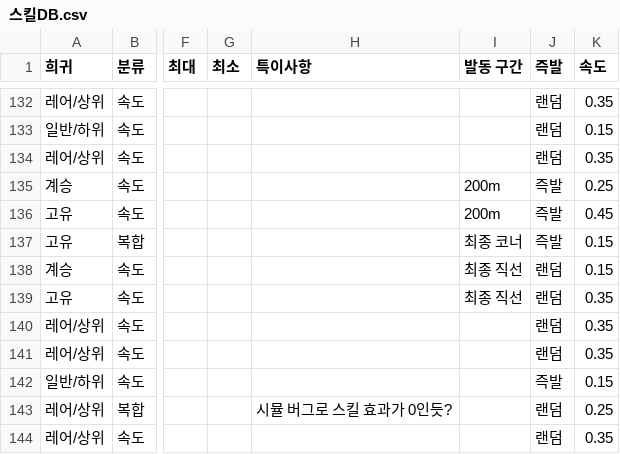
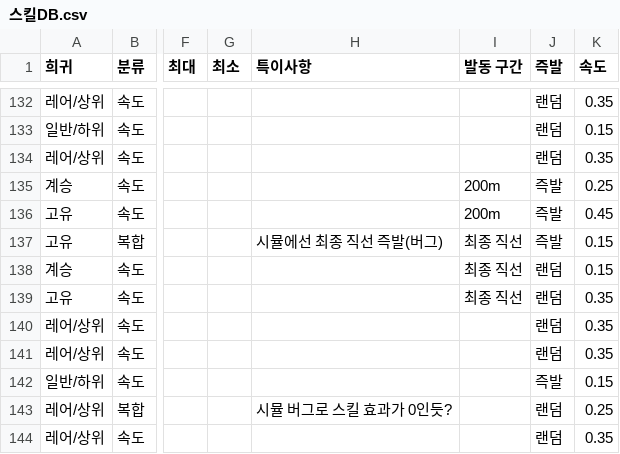
Before and after one commit to Ravenclaw5874/Auto-Bashin-Table-Generator, a CSV file: 스킬DB.csv, drawn as a sheet; only a part is shown, gaps mark what is left out; the diff names each change by its address in the sheet, - before the commit and + after, or states it on an @@ line.

Commit message:
마야노 탑건 2성 고유기 버그 반영

```diff
--- a/스킬DB.csv
+++ b/스킬DB.csv
-H137 (특이사항): (empty)
+H137 (특이사항): 시뮬에선 최종 직선 즉발(버그)
-I137 (발동 구간): 최종 코너
+I137 (발동 구간): 최종 직선
```
